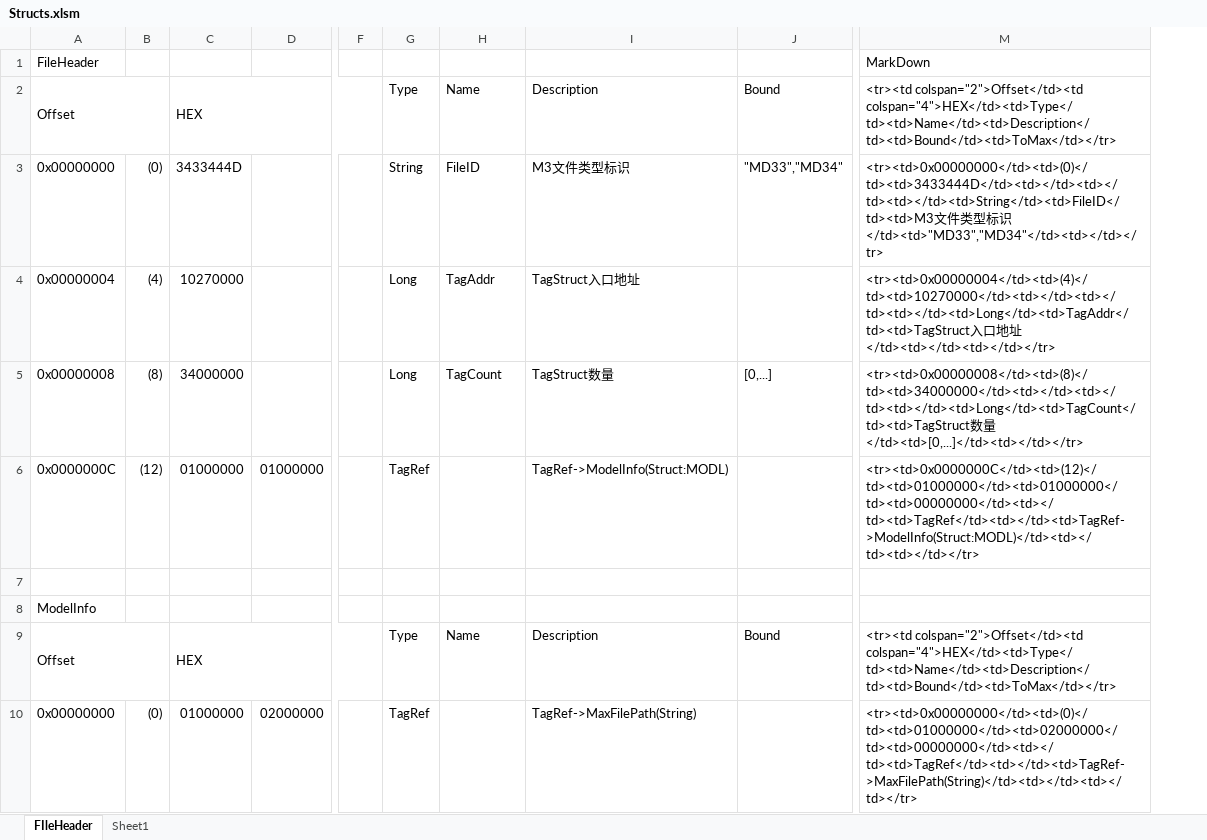
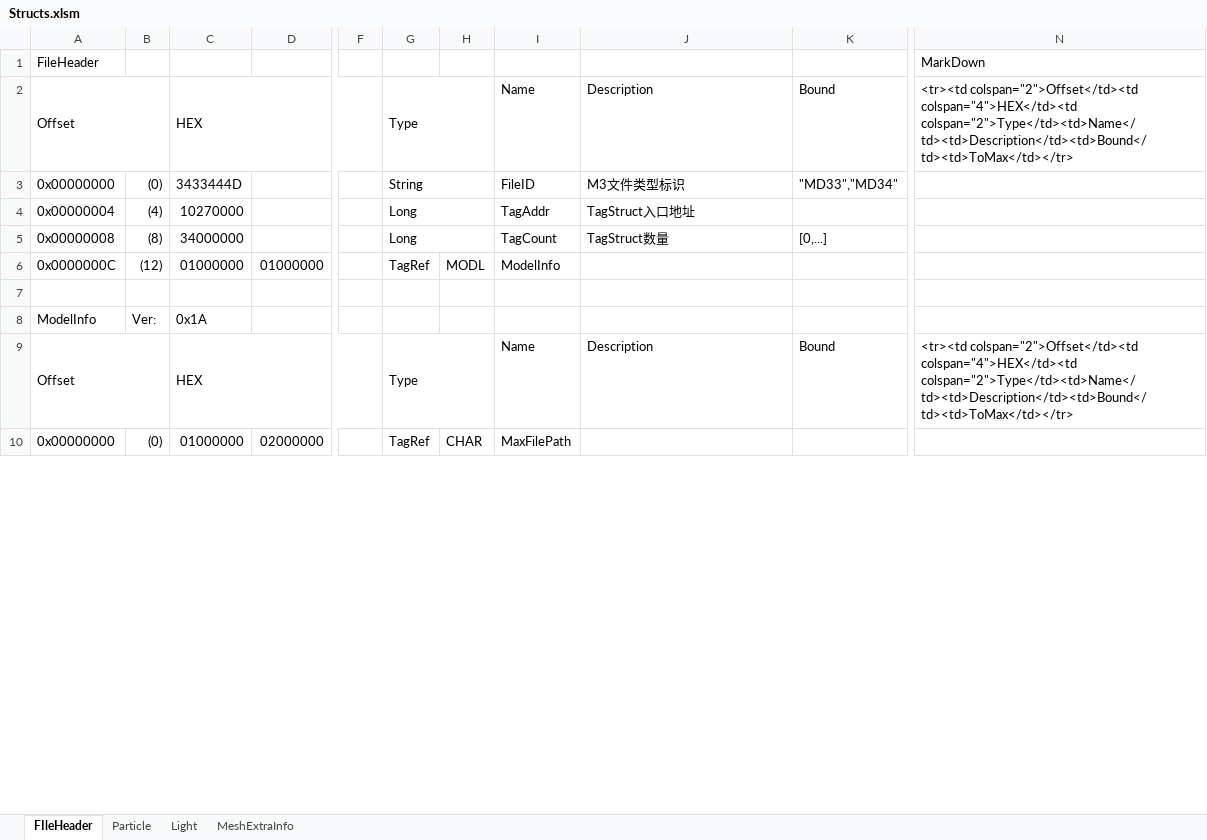
Before and after one commit to CaptainD001/M3_Import, an Excel workbook: Structs.xlsm, sheet FIleHeader, drawn as a sheet; only a part is shown, gaps mark what is left out; values as stored, in another font and other column widths than the file's, no cell formats; removed rows and columns are numbered as before the commit, all else as after; the diff covers the shown part only; the diff names each change by its address in the sheet, - before the commit and + after, or states it on an @@ line.

```diff
--- a/Structs.xlsm (sheet FIleHeader)
+++ b/Structs.xlsm (sheet FIleHeader)
-sheet tab: Sheet1
+sheet tab: Particle
+sheet tab: Light
+sheet tab: MeshExtraInfo
+column H, rows 6-10: MODL |  |  |  | CHAR
-column M, rows 1-10: MarkDown | <tr><td colspan="2">Offset</td><td colspan="4">HEX</td><td>Type</td><td>Name</td><td>Description</td><td>Bound</td><td>ToMax</td></tr> | <tr><td>0x00000000</td><td>(0)</td><td>3433444D</td><td></td><td></td><td></td><td>String</td><td>FileID</td><td>M3文件类型标识</td><td>"MD33","MD34"</td><td></td></tr> | <tr><td>0x00000004</td><td>(4)</td><td>10270000</td><td></td><td></td><td></td><td>Long</td><td>TagAddr</td><td>TagStruct入口地址</td><td></td><td></td></tr> | <tr><td>0x00000008</td><td>(8)</td><td>34000000</td><td></td><td></td><td></td><td>Long</td><td>TagCount</td><td>TagStruct数量</td><td>[0,...]</td><td></td></tr> | <tr><td>0x0000000C</td><td>(12)</td><td>01000000</td><td>01000000</td><td>00000000</td><td></td><td>TagRef</td><td></td><td>TagRef->ModelInfo(Struct:MODL)</td><td></td><td></td></tr> |  |  | <tr><td colspan="2">Offset</td><td colspan="4">HEX</td><td>Type</td><td>Name</td><td>Description</td><td>Bound</td><td>ToMax</td></tr> | <tr><td>0x00000000</td><td>(0)</td><td>01000000</td><td>02000000</td><td>00000000</td><td></td><td>TagRef</td><td></td><td>TagRef->MaxFilePath(String)</td><td></td><td></td></tr>
+column N, rows 1-9: MarkDown | <tr><td colspan="2">Offset</td><td colspan="4">HEX</td><td colspan="2">Type</td><td>Name</td><td>Description</td><td>Bound</td><td>ToMax</td></tr> |  |  |  |  |  |  | <tr><td colspan="2">Offset</td><td colspan="4">HEX</td><td colspan="2">Type</td><td>Name</td><td>Description</td><td>Bound</td><td>ToMax</td></tr>
+G2:H2 merged
+G3:H3 merged
+G4:H4 merged
+G5:H5 merged
-I6: (empty)
+I6: ModelInfo
-J6: TagRef->ModelInfo(Struct:MODL)
+J6: (empty)
-B8: (empty)
+B8: Ver:
-C8: (empty)
+C8: 0x1A
+G9:H9 merged
-I10: (empty)
+I10: MaxFilePath
-J10: TagRef->MaxFilePath(String)
+J10: (empty)
```
Also changed, not shown: 85 added rows, 28 edited cells and merged cells elsewhere in this sheet, sheet Particle, cell formats, formulas that keep their value, hidden cells, 1 other file.
